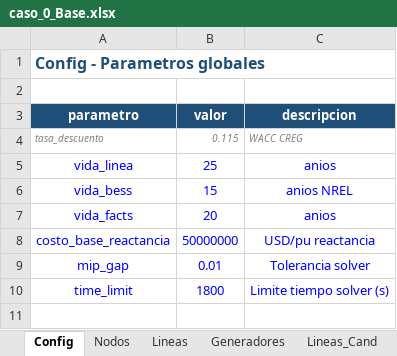
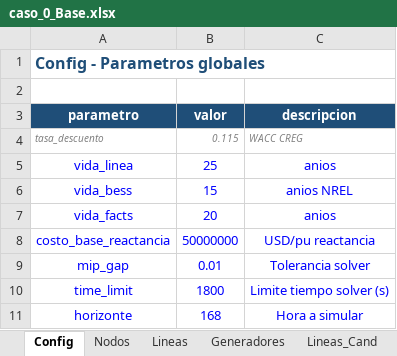
Before and after one commit to dalindop/BESS_FACTS_master, an Excel workbook: 01_Data/03_Test_Cases/caso_0_Base.xlsx, sheet Config, drawn as a sheet; values as stored, in another font and other column widths than the file's, no borders; the diff names each change by its address in the sheet, - before the commit and + after, or states it on an @@ line.

Commit message:
feat(cases): Test the cases with IEEE 6

```diff
--- a/01_Data/03_Test_Cases/caso_0_Base.xlsx (sheet Config)
+++ b/01_Data/03_Test_Cases/caso_0_Base.xlsx (sheet Config)
+row 11: horizonte | 168 | Hora a simular
```
Also changed, not shown: charts or pictures, 01_Data/03_Test_Cases/caso_1_Linea.xlsx, 01_Data/03_Test_Cases/caso_2_BESS.xlsx, 10 other files.
